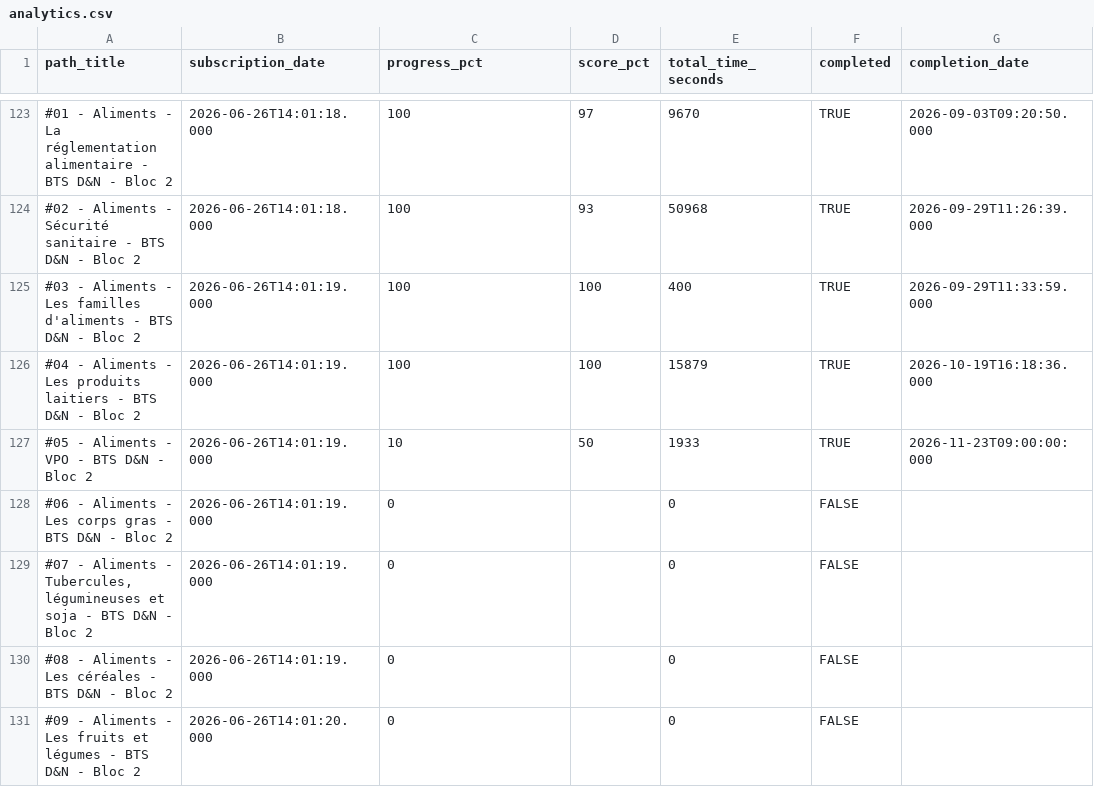
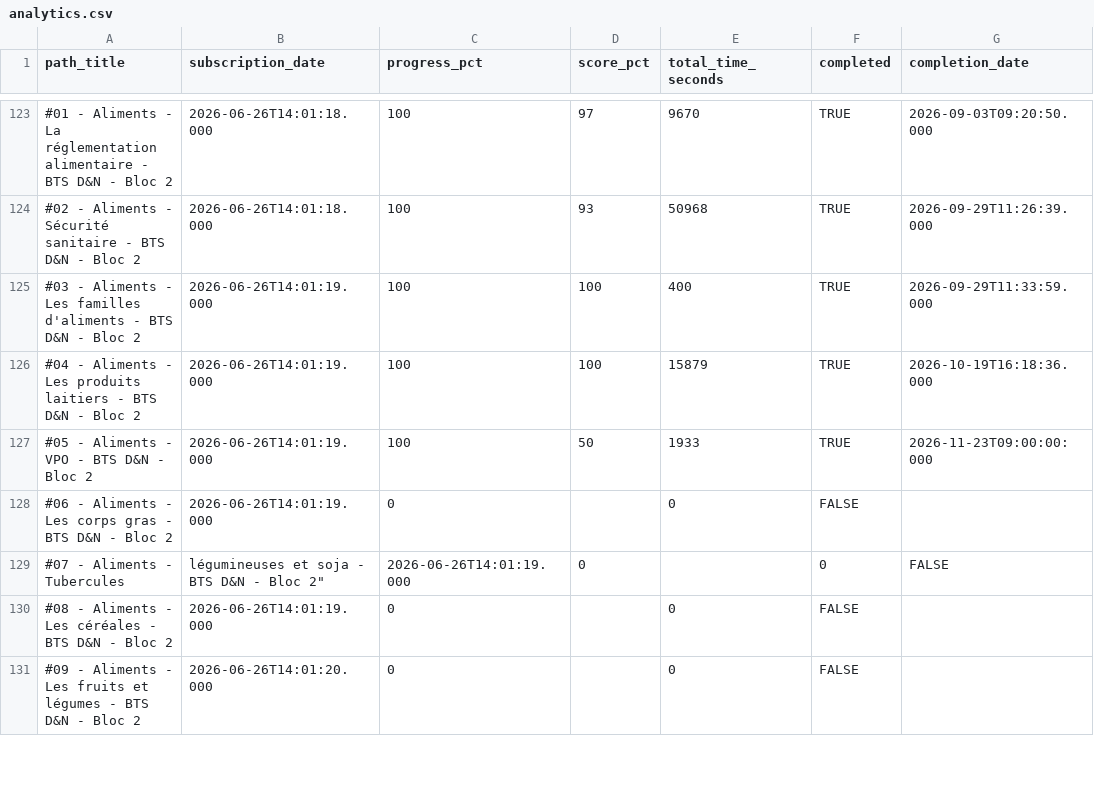
Before and after one commit to CelIOne/avancement-bts, a CSV file: analytics.csv, drawn as a sheet; only a part is shown, gaps mark what is left out.

Commit message:
Update analytics.csv

```diff
--- a/analytics.csv
+++ b/analytics.csv
@@ -126,5 +126,5 @@ path_title,subscription_date,progress_pct,score_pct,total_time_seconds,completed
 #04 - Aliments - Les produits laitiers - BTS D&N - Bloc 2,2026-06-26T14:01:19.000,100,100,15879,TRUE,2026-10-19T16:18:36.000
-#05 - Aliments - VPO - BTS D&N - Bloc 2,2026-06-26T14:01:19.000,10,50,1933,TRUE,2026-11-23T09:00:00:000
+#05 - Aliments - VPO - BTS D&N - Bloc 2,2026-06-26T14:01:19.000,100,50,1933,TRUE,2026-11-23T09:00:00:000
 #06 - Aliments - Les corps gras - BTS D&N - Bloc 2,2026-06-26T14:01:19.000,0,,0,FALSE,
-"#07 - Aliments - Tubercules, légumineuses et soja - BTS D&N - Bloc 2",2026-06-26T14:01:19.000,0,,0,FALSE,
+#07 - Aliments - Tubercules, légumineuses et soja - BTS D&N - Bloc 2",2026-06-26T14:01:19.000,0,,0,FALSE,
 #08 - Aliments - Les céréales - BTS D&N - Bloc 2,2026-06-26T14:01:19.000,0,,0,FALSE,
```
